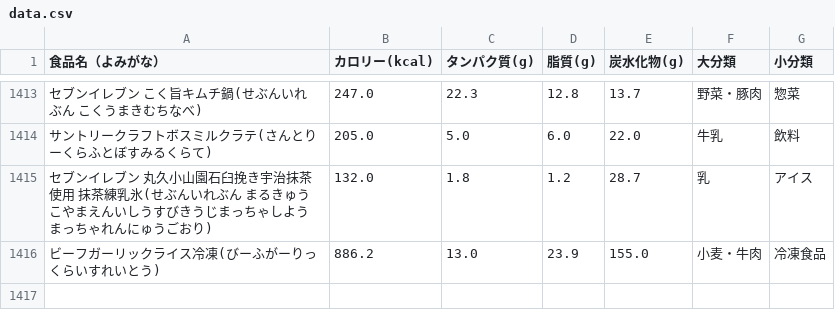
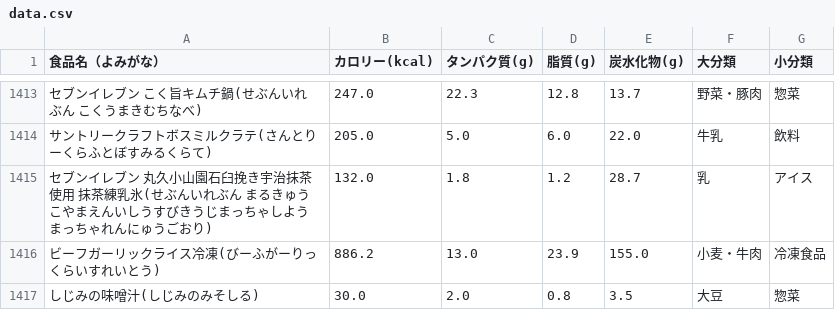
Before and after one commit to masazumikudou/pfc-counter, a CSV file: data.csv, drawn as a sheet; only a part is shown, gaps mark what is left out; the diff names each change by its address in the sheet, - before the commit and + after, or states it on an @@ line.

Commit message:
Update data.csv

```diff
--- a/data.csv
+++ b/data.csv
+row 1417: しじみの味噌汁(しじみのみそしる) | 30.0 | 2.0 | 0.8 | 3.5 | 大豆 | 惣菜
```
